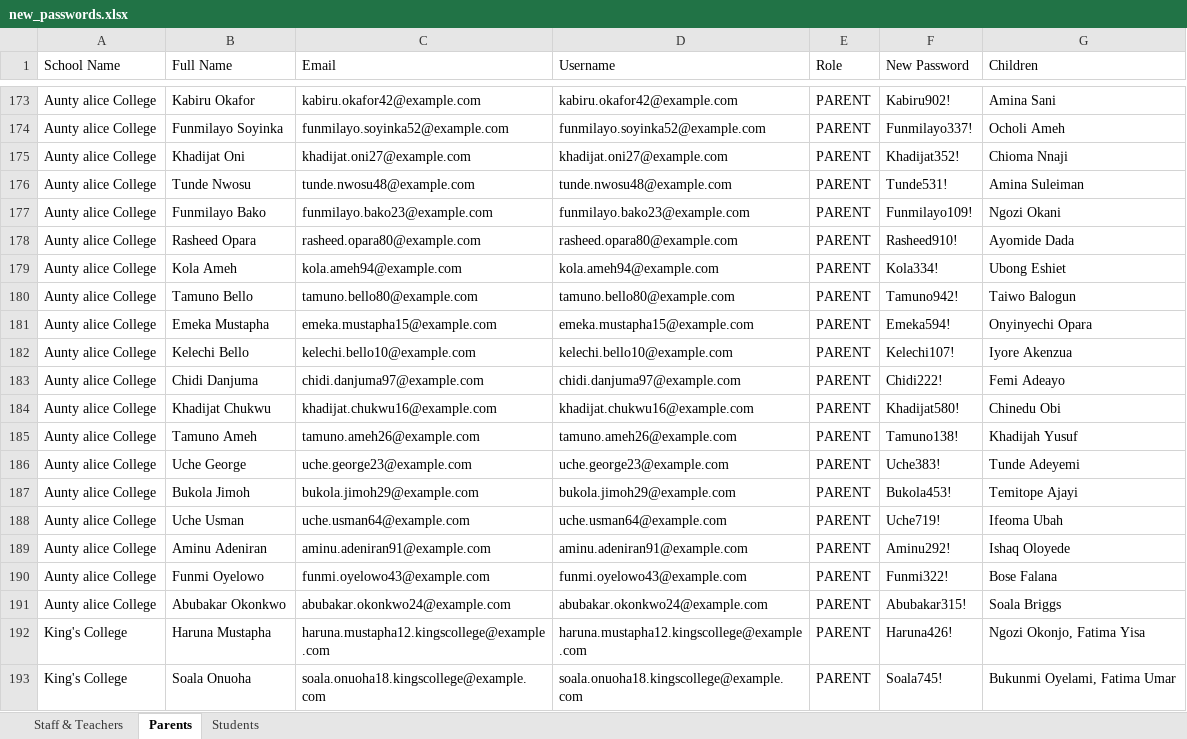
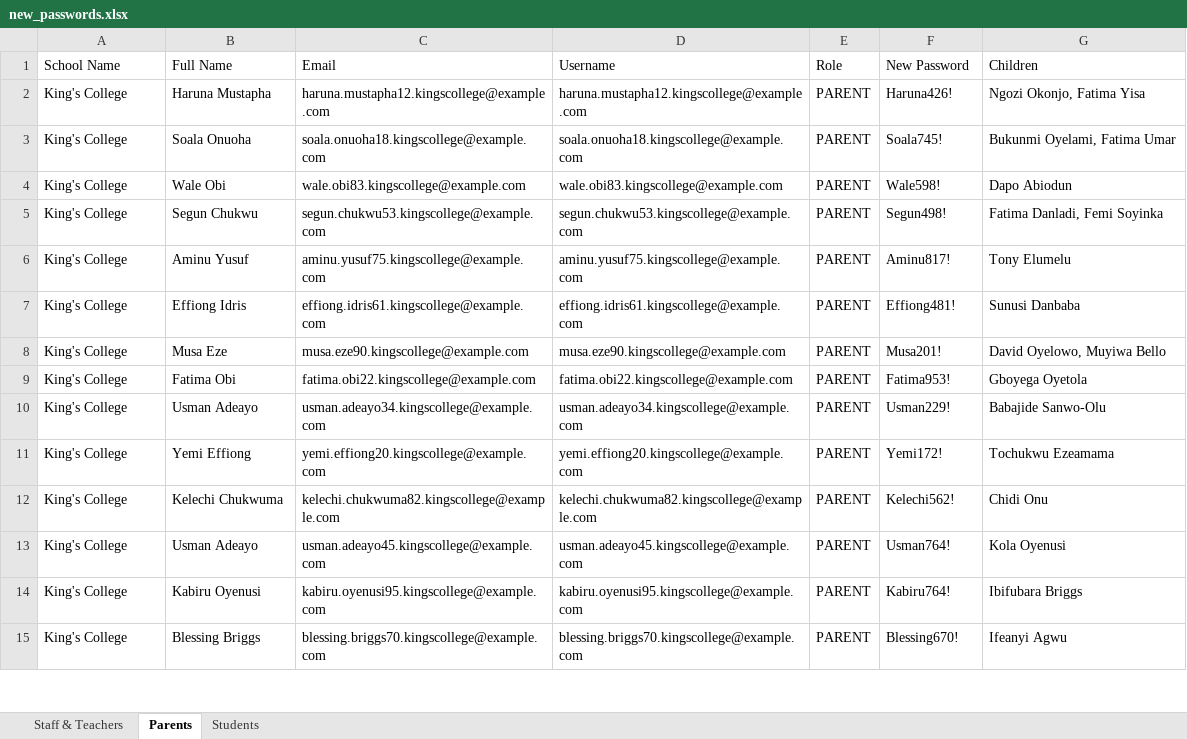
Before and after one commit to HiNacho/School_mgt_system, an Excel workbook: new_passwords.xlsx, sheet Parents, drawn as a sheet; only a part is shown, gaps mark what is left out; the shorter side is filled out with more unchanged rows; values as stored, in another font and other column widths than the file's, no borders; the diff covers the shown part only; the diff names each change by its address in the sheet, - before the commit and + after, or states it on an @@ line.

```diff
--- a/new_passwords.xlsx (sheet Parents)
+++ b/new_passwords.xlsx (sheet Parents)
-row 173: Aunty alice College | Kabiru Okafor | kabiru.okafor42@example.com | kabiru.okafor42@example.com | PARENT | Kabiru902! | Amina Sani
-row 174: Aunty alice College | Funmilayo Soyinka | funmilayo.soyinka52@example.com | funmilayo.soyinka52@example.com | PARENT | Funmilayo337! | Ocholi Ameh
-row 175: Aunty alice College | Khadijat Oni | khadijat.oni27@example.com | khadijat.oni27@example.com | PARENT | Khadijat352! | Chioma Nnaji
-row 176: Aunty alice College | Tunde Nwosu | tunde.nwosu48@example.com | tunde.nwosu48@example.com | PARENT | Tunde531! | Amina Suleiman
-row 177: Aunty alice College | Funmilayo Bako | funmilayo.bako23@example.com | funmilayo.bako23@example.com | PARENT | Funmilayo109! | Ngozi Okani
-row 178: Aunty alice College | Rasheed Opara | rasheed.opara80@example.com | rasheed.opara80@example.com | PARENT | Rasheed910! | Ayomide Dada
-row 179: Aunty alice College | Kola Ameh | kola.ameh94@example.com | kola.ameh94@example.com | PARENT | Kola334! | Ubong Eshiet
-row 180: Aunty alice College | Tamuno Bello | tamuno.bello80@example.com | tamuno.bello80@example.com | PARENT | Tamuno942! | Taiwo Balogun
-row 181: Aunty alice College | Emeka Mustapha | emeka.mustapha15@example.com | emeka.mustapha15@example.com | PARENT | Emeka594! | Onyinyechi Opara
-row 182: Aunty alice College | Kelechi Bello | kelechi.bello10@example.com | kelechi.bello10@example.com | PARENT | Kelechi107! | Iyore Akenzua
-row 183: Aunty alice College | Chidi Danjuma | chidi.danjuma97@example.com | chidi.danjuma97@example.com | PARENT | Chidi222! | Femi Adeayo
-row 184: Aunty alice College | Khadijat Chukwu | khadijat.chukwu16@example.com | khadijat.chukwu16@example.com | PARENT | Khadijat580! | Chinedu Obi
-row 185: Aunty alice College | Tamuno Ameh | tamuno.ameh26@example.com | tamuno.ameh26@example.com | PARENT | Tamuno138! | Khadijah Yusuf
-row 186: Aunty alice College | Uche George | uche.george23@example.com | uche.george23@example.com | PARENT | Uche383! | Tunde Adeyemi
-row 187: Aunty alice College | Bukola Jimoh | bukola.jimoh29@example.com | bukola.jimoh29@example.com | PARENT | Bukola453! | Temitope Ajayi
-row 188: Aunty alice College | Uche Usman | uche.usman64@example.com | uche.usman64@example.com | PARENT | Uche719! | Ifeoma Ubah
-row 189: Aunty alice College | Aminu Adeniran | aminu.adeniran91@example.com | aminu.adeniran91@example.com | PARENT | Aminu292! | Ishaq Oloyede
-row 190: Aunty alice College | Funmi Oyelowo | funmi.oyelowo43@example.com | funmi.oyelowo43@example.com | PARENT | Funmi322! | Bose Falana
-row 191: Aunty alice College | Abubakar Okonkwo | abubakar.okonkwo24@example.com | abubakar.okonkwo24@example.com | PARENT | Abubakar315! | Soala Briggs
```
Also changed, not shown: 178 removed rows elsewhere in this sheet, sheet Students, sheet Staff & Teachers, 12 other files.
